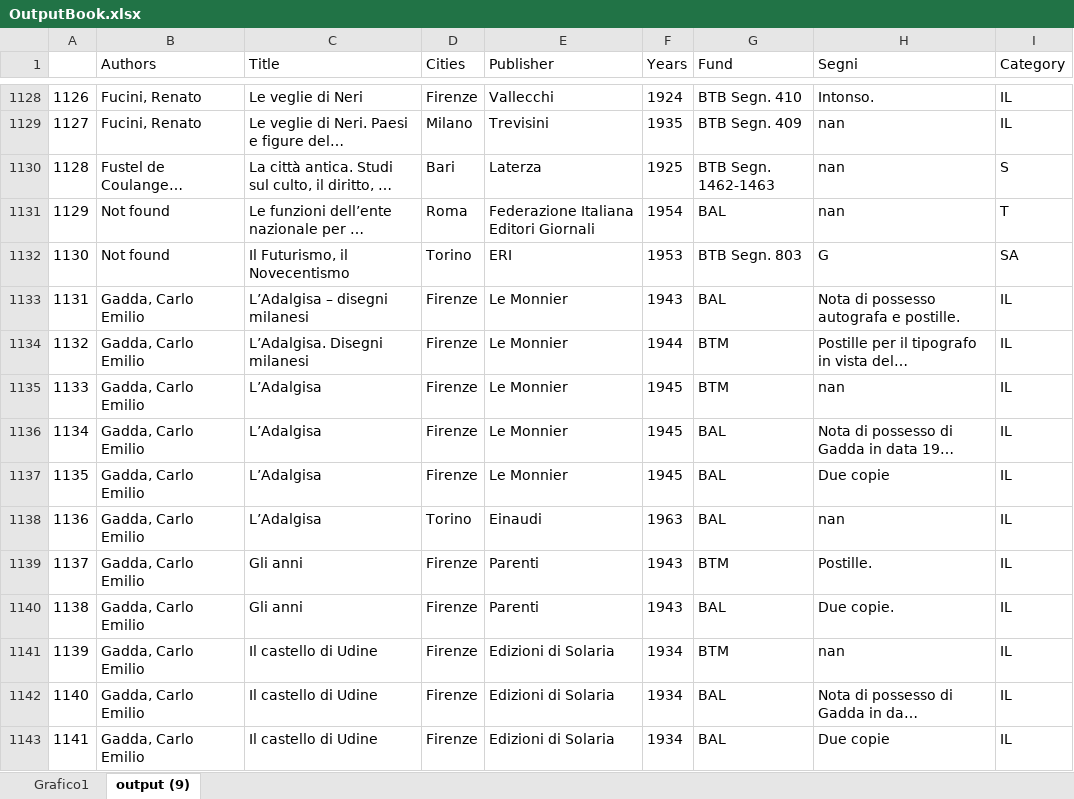
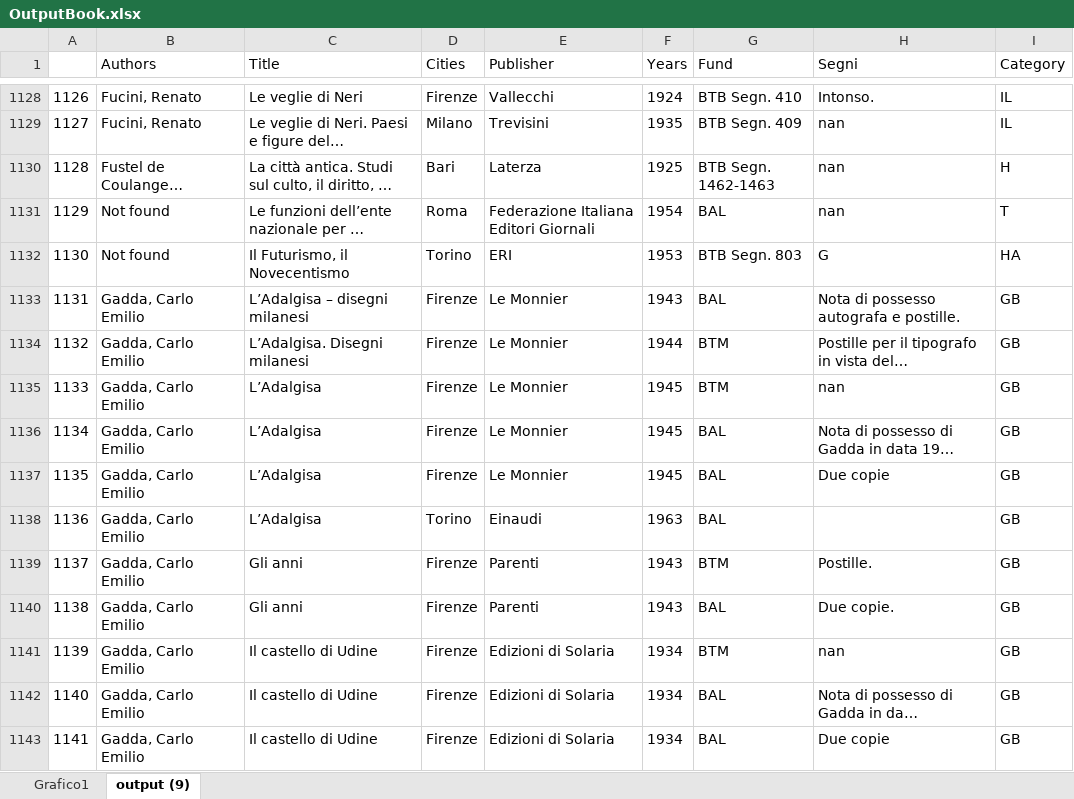
Before and after one commit to Nora1211/Gadda, an Excel workbook: OutputBook.xlsx, sheet output (9), drawn as a sheet; only a part is shown, gaps mark what is left out; long unchanged cells end in …; values as stored, in another font and other column widths than the file's, no borders; the diff covers the shown part only; the diff names each change by its address in the sheet, - before the commit and + after, or states it on an @@ line.

```diff
--- a/OutputBook.xlsx (sheet output (9))
+++ b/OutputBook.xlsx (sheet output (9))
-I1130 (Category): S
+I1130 (Category): H
-I1132 (Category): SA
+I1132 (Category): HA
-I1133:I1143 (Category): IL
+I1133:I1143 (Category): GB
-H1138 (Segni): nan
+H1138 (Segni): (empty)
```
Also changed, not shown: 1011 edited cells and cell formats elsewhere in this sheet, 1 other file.
